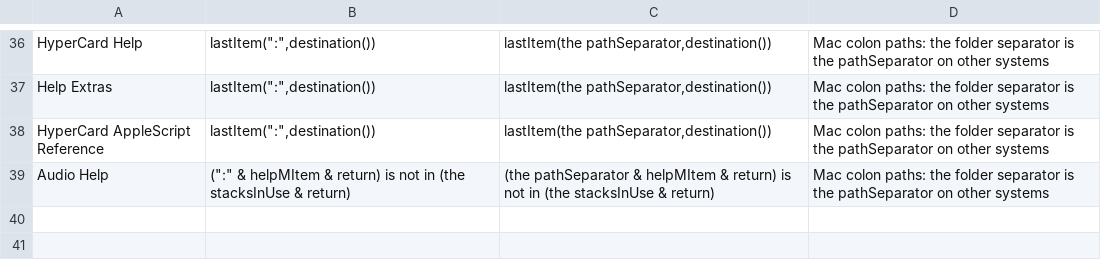
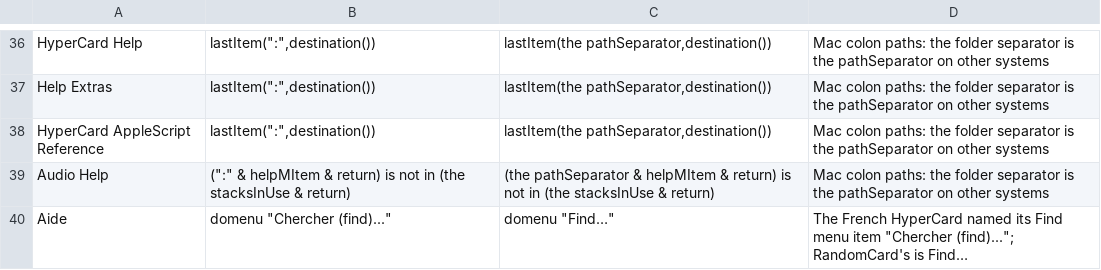
Before and after one commit to jwindberg/RandomCard, a TSV file: FIX_STEPS.tsv, drawn as a sheet; only a part is shown, gaps mark what is left out.

```diff
--- a/FIX_STEPS.tsv
+++ b/FIX_STEPS.tsv
@@ -39 +39,2 @@ HyperCard AppleScript Reference	lastItem(":",destination())	lastItem(the pathSep
 Audio Help	(":" & helpMItem & return) is not in (the stacksInUse & return)	(the pathSeparator & helpMItem & return) is not in (the stacksInUse & return)	Mac colon paths: the folder separator is the pathSeparator on other systems
+Aide	domenu "Chercher (find)..."	domenu "Find…"	The French HyperCard named its Find menu item "Chercher (find)..."; RandomCard's is Find…
```
Also changed, not shown: 7 other files.
